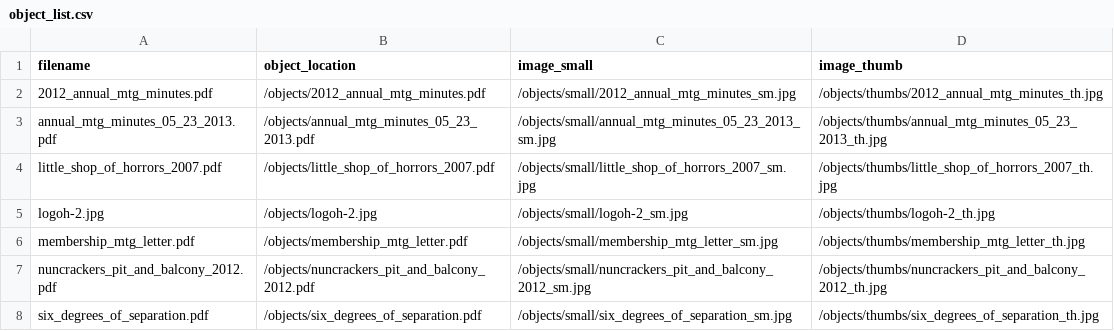
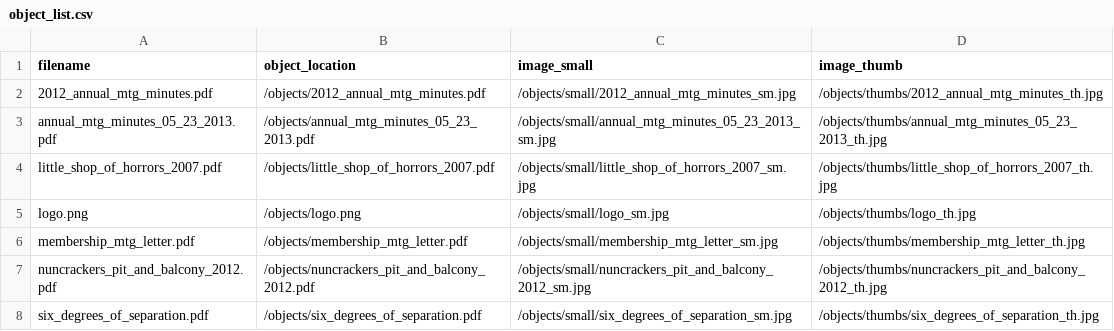
Before and after one commit to qknichols/pitandbalconyarchives, a CSV file: objects/object_list.csv, drawn as a sheet.

Commit message:
logo changes

```diff
--- a/objects/object_list.csv
+++ b/objects/object_list.csv
@@ -4,3 +4,3 @@ annual_mtg_minutes_05_23_2013.pdf,/objects/annual_mtg_minutes_05_23_2013.pdf,/ob
 little_shop_of_horrors_2007.pdf,/objects/little_shop_of_horrors_2007.pdf,/objects/small/little_shop_of_horrors_2007_sm.jpg,/objects/thumbs/little_shop_of_horrors_2007_th.jpg
-logoh-2.jpg,/objects/logoh-2.jpg,/objects/small/logoh-2_sm.jpg,/objects/thumbs/logoh-2_th.jpg
+logo.png,/objects/logo.png,/objects/small/logo_sm.jpg,/objects/thumbs/logo_th.jpg
 membership_mtg_letter.pdf,/objects/membership_mtg_letter.pdf,/objects/small/membership_mtg_letter_sm.jpg,/objects/thumbs/membership_mtg_letter_th.jpg
```
Also changed, not shown: 2 other files.
